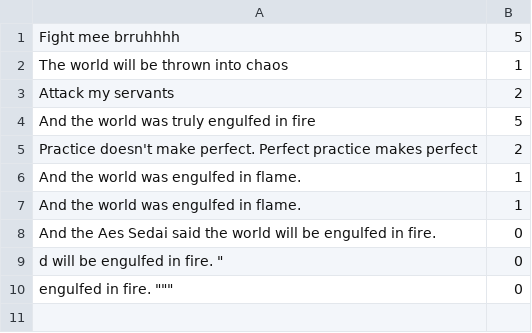
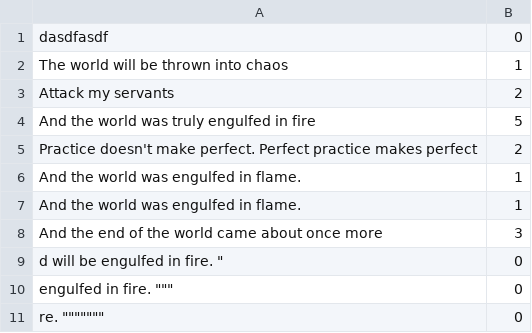
Before and after one commit to TheDeathMuffin/ASE-230---Great-Quotes, a CSV file: quotes.csv, drawn as a sheet; removed rows and columns are numbered as before the commit, all else as after; the diff names each change by its address in the sheet, - before the commit and + after, or states it on an @@ line.

```diff
--- a/quotes.csv
+++ b/quotes.csv
-row 1: Fight mee brruhhhh | 5
+row 1: dasdfasdf | 0
-row 8: And the Aes Sedai said the world will be engulfed in fire. | 0
+row 8: And the end of the world came about once more | 3
+row 11: re. """"""" | 0
```
Also changed, not shown: 5 other files.
